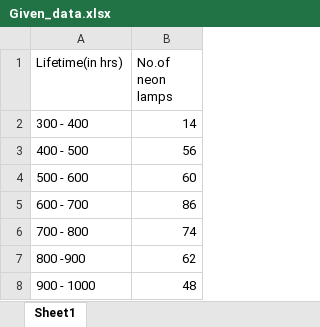
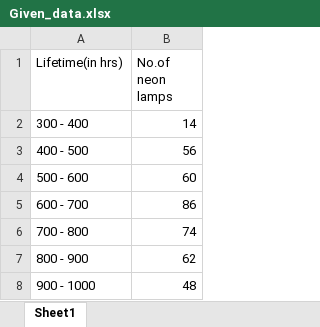
Before and after one commit to Varshini11024/AI1110-PRV, an Excel workbook: Assignment3/Tables/Given_data.xlsx, sheet Sheet1, drawn as a sheet; values as stored, in another font and other column widths than the file's, no borders; the diff names each change by its address in the sheet, - before the commit and + after, or states it on an @@ line.

Commit message:
Add files via upload

```diff
--- a/Assignment3/Tables/Given_data.xlsx (sheet Sheet1)
+++ b/Assignment3/Tables/Given_data.xlsx (sheet Sheet1)
-A7 (Lifetime(in hrs)): 800 -900
+A7 (Lifetime(in hrs)): 800 - 900
```
